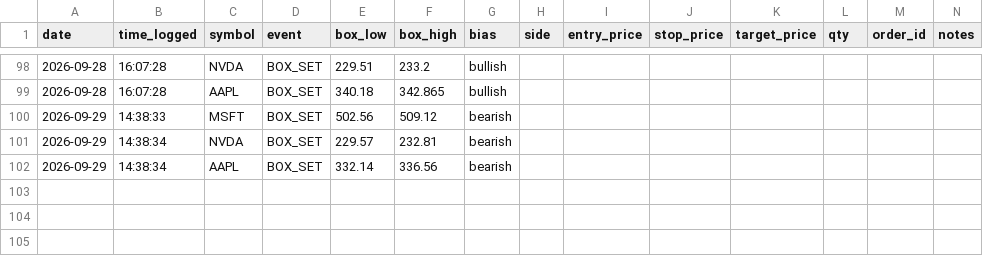
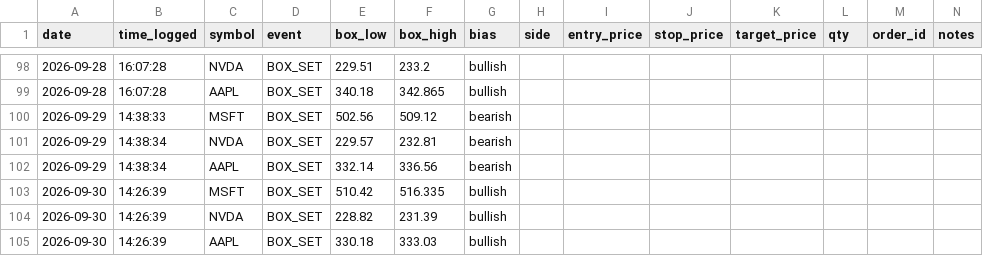
Before and after one commit to bradfx01/orb-trading-bot, a CSV file: orb_trade_log.csv, drawn as a sheet; only a part is shown, gaps mark what is left out.

Commit message:
Update trade log

```diff
--- a/orb_trade_log.csv
+++ b/orb_trade_log.csv
@@ -102 +102,4 @@ date,time_logged,symbol,event,box_low,box_high,bias,side,entry_price,stop_price,
 2026-09-29,14:38:34,AAPL,BOX_SET,332.14,336.56,bearish,,,,,,,
+2026-09-30,14:26:39,MSFT,BOX_SET,510.42,516.335,bullish,,,,,,,
+2026-09-30,14:26:39,NVDA,BOX_SET,228.82,231.39,bullish,,,,,,,
+2026-09-30,14:26:39,AAPL,BOX_SET,330.18,333.03,bullish,,,,,,,
```
